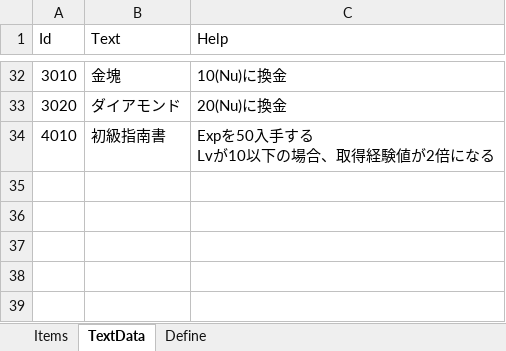
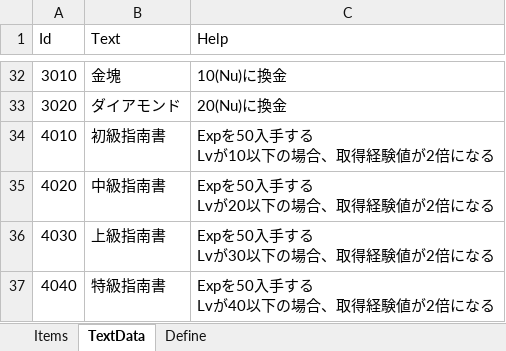
Before and after one commit to seedsclaft/hibikakeut, an Excel workbook: Assets/Data/Items.xlsx, sheet TextData, drawn as a sheet; only a part is shown, gaps mark what is left out; values as stored, in another font and other column widths than the file's, no borders; ↵ is a line break in a cell; the diff names each change by its address in the sheet, - before the commit and + after, or states it on an @@ line.

```diff
--- a/Assets/Data/Items.xlsx (sheet TextData)
+++ b/Assets/Data/Items.xlsx (sheet TextData)
+row 35: 4020 | 中級指南書 | Expを50入手する ↵ Lvが20以下の場合、取得経験値が2倍になる
+row 36: 4030 | 上級指南書 | Expを50入手する ↵ Lvが30以下の場合、取得経験値が2倍になる
+row 37: 4040 | 特級指南書 | Expを50入手する ↵ Lvが40以下の場合、取得経験値が2倍になる
```
Also changed, not shown: sheet Items, Assets/Data/Achievements.xlsx, Assets/Data/PrizeSets.xlsx, 15 other files.
